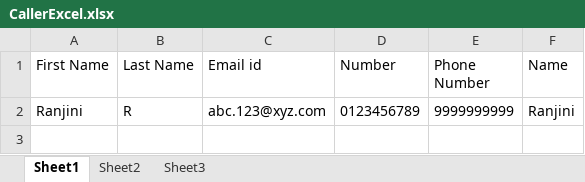
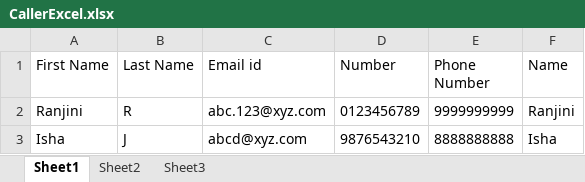
Before and after one commit to Ranj-in21/ServiceNow, an Excel workbook: CallerExcel.xlsx, sheet Sheet1, drawn as a sheet; values as stored, in another font and other column widths than the file's, no borders; the diff names each change by its address in the sheet, - before the commit and + after, or states it on an @@ line.

```diff
--- a/CallerExcel.xlsx (sheet Sheet1)
+++ b/CallerExcel.xlsx (sheet Sheet1)
+row 3: Isha | J | abcd@xyz.com | 9876543210 | 8888888888 | Isha
```
Also changed, not shown: KnowledgeExcel.xlsx.
